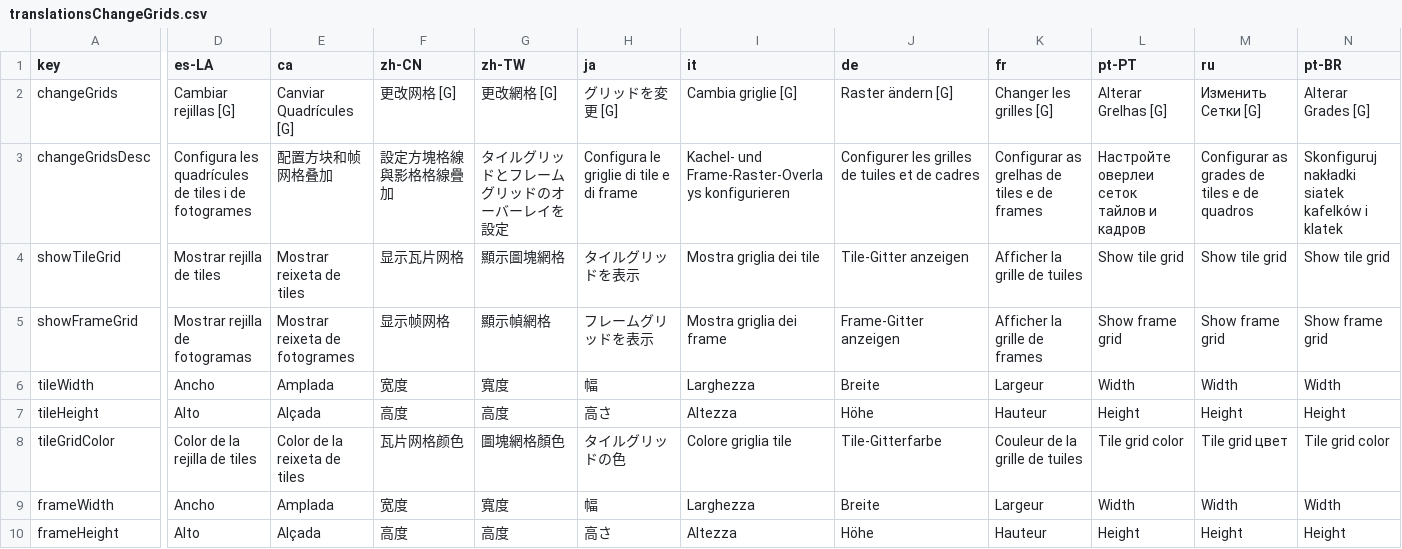
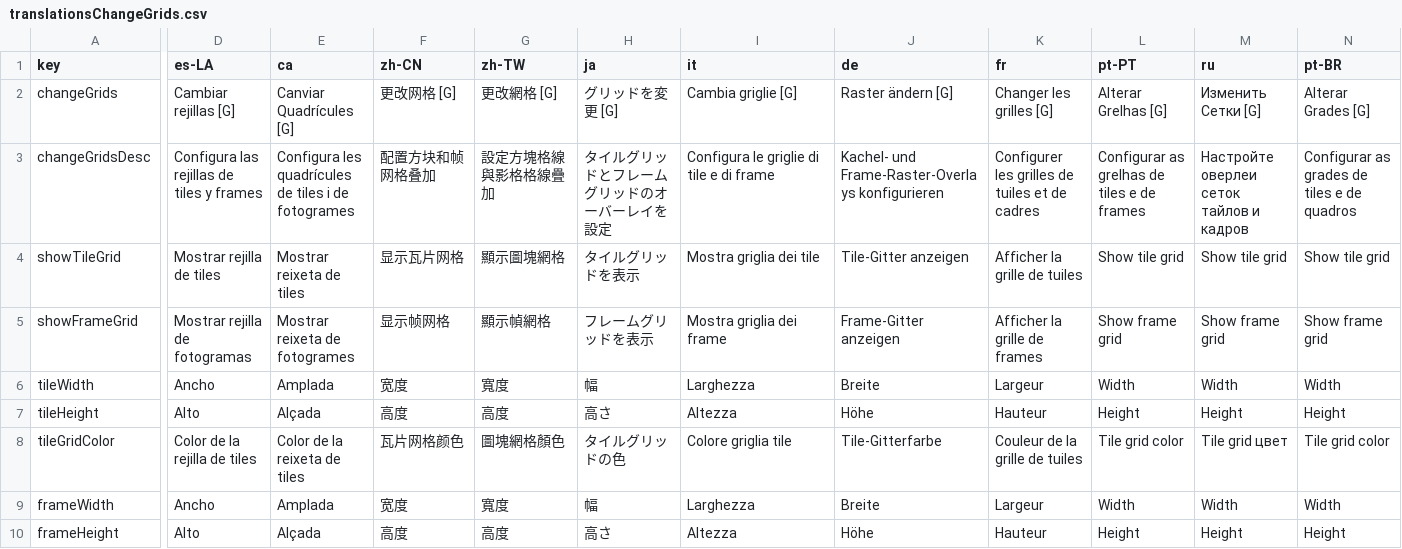
Before and after one commit to Anarkade/deliaxe-paint, a CSV file: src/locales/translationsChangeGrids.csv, drawn as a sheet; only a part is shown, gaps mark what is left out; the diff covers the shown part only; the diff names each change by its address in the sheet, - before the commit and + after, or states it on an @@ line.

```diff
--- a/src/locales/translationsChangeGrids.csv
+++ b/src/locales/translationsChangeGrids.csv
-D3 (es-LA): Configura les quadrícules de tiles i de fotogrames
+D3 (es-LA): Configura las rejillas de tiles y frames
-E3 (ca): 配置方块和帧网格叠加
+E3 (ca): Configura les quadrícules de tiles i de fotogrames
-F3 (zh-CN): 設定方塊格線與影格格線疊加
+F3 (zh-CN): 配置方块和帧网格叠加
-G3 (zh-TW): タイルグリッドとフレームグリッドのオーバーレイを設定
+G3 (zh-TW): 設定方塊格線與影格格線疊加
-H3 (ja): Configura le griglie di tile e di frame
+H3 (ja): タイルグリッドとフレームグリッドのオーバーレイを設定
-I3 (it): Kachel‑ und Frame‑Raster‑Overlays konfigurieren
+I3 (it): Configura le griglie di tile e di frame
-J3 (de): Configurer les grilles de tuiles et de cadres
+J3 (de): Kachel‑ und Frame‑Raster‑Overlays konfigurieren
-K3 (fr): Configurar as grelhas de tiles e de frames
+K3 (fr): Configurer les grilles de tuiles et de cadres
-L3 (pt-PT): Настройте оверлеи сеток тайлов и кадров
+L3 (pt-PT): Configurar as grelhas de tiles e de frames
-M3 (ru): Configurar as grades de tiles e de quadros
+M3 (ru): Настройте оверлеи сеток тайлов и кадров
-N3 (pt-BR): Skonfiguruj nakładki siatek kafelków i klatek
+N3 (pt-BR): Configurar as grades de tiles e de quadros
```
Also changed, not shown: 8 edited cells elsewhere in this file, src/locales/translationsImportImage.csv.
